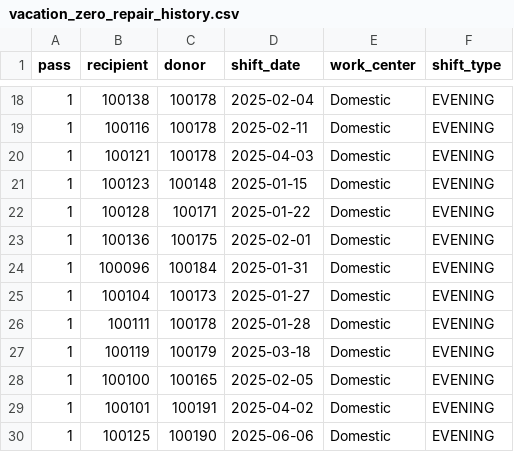
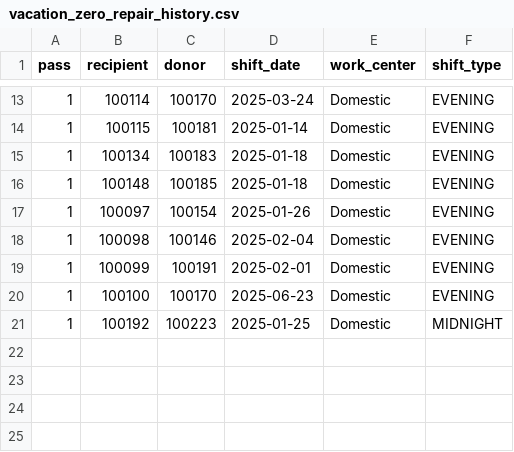
Before and after one commit to kakshat94/aa-compass-predictive-hokies, a CSV file: outputs/phase2_vacation_flex/vacation_zero_repair_history.csv, drawn as a sheet; only a part is shown, gaps mark what is left out; the diff covers the shown part only.

```diff
--- a/outputs/phase2_vacation_flex/vacation_zero_repair_history.csv
+++ b/outputs/phase2_vacation_flex/vacation_zero_repair_history.csv
@@ -18,13 +13,9 @@ pass,recipient,donor,shift_date,work_center,shift_type
-1,100138,100178,2025-02-04,Domestic,EVENING
-1,100116,100178,2025-02-11,Domestic,EVENING
-1,100121,100178,2025-04-03,Domestic,EVENING
-1,100123,100148,2025-01-15,Domestic,EVENING
-1,100128,100171,2025-01-22,Domestic,EVENING
-1,100136,100175,2025-02-01,Domestic,EVENING
-1,100096,100184,2025-01-31,Domestic,EVENING
-1,100104,100173,2025-01-27,Domestic,EVENING
-1,100111,100178,2025-01-28,Domestic,EVENING
-1,100119,100179,2025-03-18,Domestic,EVENING
-1,100100,100165,2025-02-05,Domestic,EVENING
-1,100101,100191,2025-04-02,Domestic,EVENING
-1,100125,100190,2025-06-06,Domestic,EVENING
+1,100114,100170,2025-03-24,Domestic,EVENING
+1,100115,100181,2025-01-14,Domestic,EVENING
+1,100134,100183,2025-01-18,Domestic,EVENING
+1,100148,100185,2025-01-18,Domestic,EVENING
+1,100097,100154,2025-01-26,Domestic,EVENING
+1,100098,100146,2025-02-04,Domestic,EVENING
+1,100099,100191,2025-02-01,Domestic,EVENING
+1,100100,100170,2025-06-23,Domestic,EVENING
+1,100192,100223,2025-01-25,Domestic,MIDNIGHT
```
Also changed, not shown: 2 added rows, 7 removed rows and 26 edited cells elsewhere in this file, outputs/phase2_training/Flex_assignment_qualified.csv, outputs/phase2_vacation_flex/flex_maxflow/Flex_assignment_combined.csv, 51 other files.
